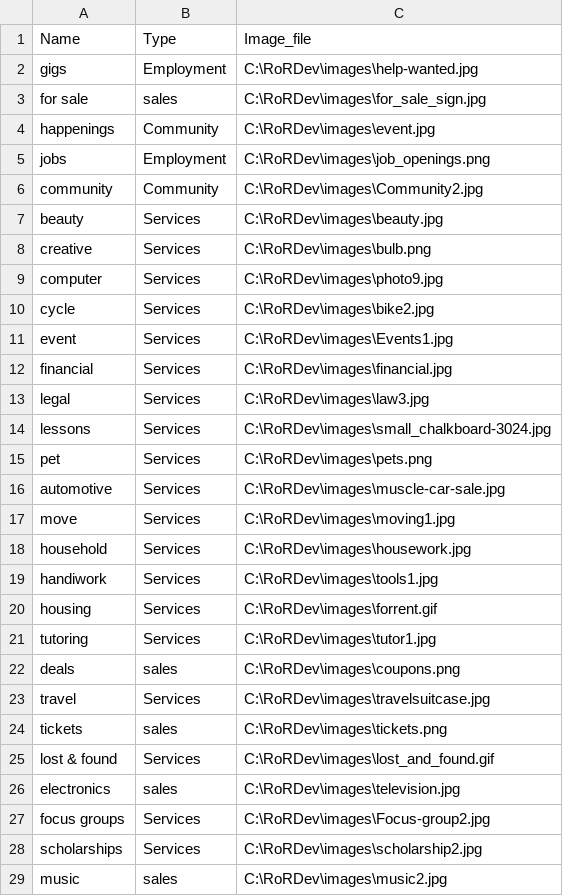
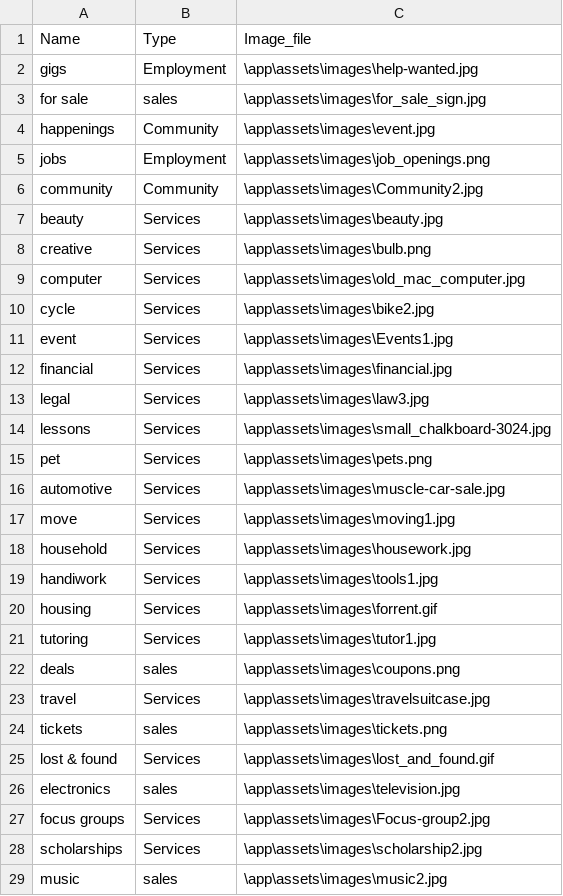
Before and after one commit to sdbmich1/plumboard, a CSV file: db/category_data_020613.csv, drawn as a sheet; only a part is shown; the diff covers the shown part only.

Commit message:
update category load tasks to upload pix on aws

```diff
--- a/db/category_data_020613.csv
+++ b/db/category_data_020613.csv
@@ -1,29 +1,29 @@
 Name ,Type,Image_file
-gigs,Employment,C:\RoRDev\images\help-wanted.jpg
-for sale,sales,C:\RoRDev\images\for_sale_sign.jpg
-happenings,Community,C:\RoRDev\images\event.jpg
-jobs,Employment,C:\RoRDev\images\job_openings.png
-community,Community,C:\RoRDev\images\Community2.jpg
-beauty,Services ,C:\RoRDev\images\beauty.jpg
-creative,Services ,C:\RoRDev\images\bulb.png
-computer,Services ,C:\RoRDev\images\photo9.jpg
-cycle,Services ,C:\RoRDev\images\bike2.jpg
-event,Services ,C:\RoRDev\images\Events1.jpg
-financial,Services ,C:\RoRDev\images\financial.jpg
-legal,Services ,C:\RoRDev\images\law3.jpg
-lessons,Services ,C:\RoRDev\images\small_chalkboard-3024.jpg
-pet,Services ,C:\RoRDev\images\pets.png
-automotive,Services ,C:\RoRDev\images\muscle-car-sale.jpg
-move,Services ,C:\RoRDev\images\moving1.jpg
-household,Services ,C:\RoRDev\images\housework.jpg
-handiwork,Services ,C:\RoRDev\images\tools1.jpg
-housing,Services ,C:\RoRDev\images\forrent.gif
-tutoring,Services ,C:\RoRDev\images\tutor1.jpg
-deals,sales,C:\RoRDev\images\coupons.png
-travel,Services ,C:\RoRDev\images\travelsuitcase.jpg
-tickets,sales,C:\RoRDev\images\tickets.png
-lost & found,Services ,C:\RoRDev\images\lost_and_found.gif
-electronics,sales,C:\RoRDev\images\television.jpg
-focus groups,Services ,C:\RoRDev\images\Focus-group2.jpg
-scholarships,Services ,C:\RoRDev\images\scholarship2.jpg
-music,sales,C:\RoRDev\images\music2.jpg
+gigs,Employment,\app\assets\images\help-wanted.jpg
+for sale,sales,\app\assets\images\for_sale_sign.jpg
+happenings,Community,\app\assets\images\event.jpg
+jobs,Employment,\app\assets\images\job_openings.png
+community,Community,\app\assets\images\Community2.jpg
+beauty,Services ,\app\assets\images\beauty.jpg
+creative,Services ,\app\assets\images\bulb.png
+computer,Services ,\app\assets\images\old_mac_computer.jpg
+cycle,Services ,\app\assets\images\bike2.jpg
+event,Services ,\app\assets\images\Events1.jpg
+financial,Services ,\app\assets\images\financial.jpg
+legal,Services ,\app\assets\images\law3.jpg
+lessons,Services ,\app\assets\images\small_chalkboard-3024.jpg
+pet,Services ,\app\assets\images\pets.png
+automotive,Services ,\app\assets\images\muscle-car-sale.jpg
+move,Services ,\app\assets\images\moving1.jpg
+household,Services ,\app\assets\images\housework.jpg
+handiwork,Services ,\app\assets\images\tools1.jpg
+housing,Services ,\app\assets\images\forrent.gif
+tutoring,Services ,\app\assets\images\tutor1.jpg
+deals,sales,\app\assets\images\coupons.png
+travel,Services ,\app\assets\images\travelsuitcase.jpg
+tickets,sales,\app\assets\images\tickets.png
+lost & found,Services ,\app\assets\images\lost_and_found.gif
+electronics,sales,\app\assets\images\television.jpg
+focus groups,Services ,\app\assets\images\Focus-group2.jpg
+scholarships,Services ,\app\assets\images\scholarship2.jpg
+music,sales,\app\assets\images\music2.jpg
```
Also changed, not shown: 16 edited cells elsewhere in this file, 57 other files.
